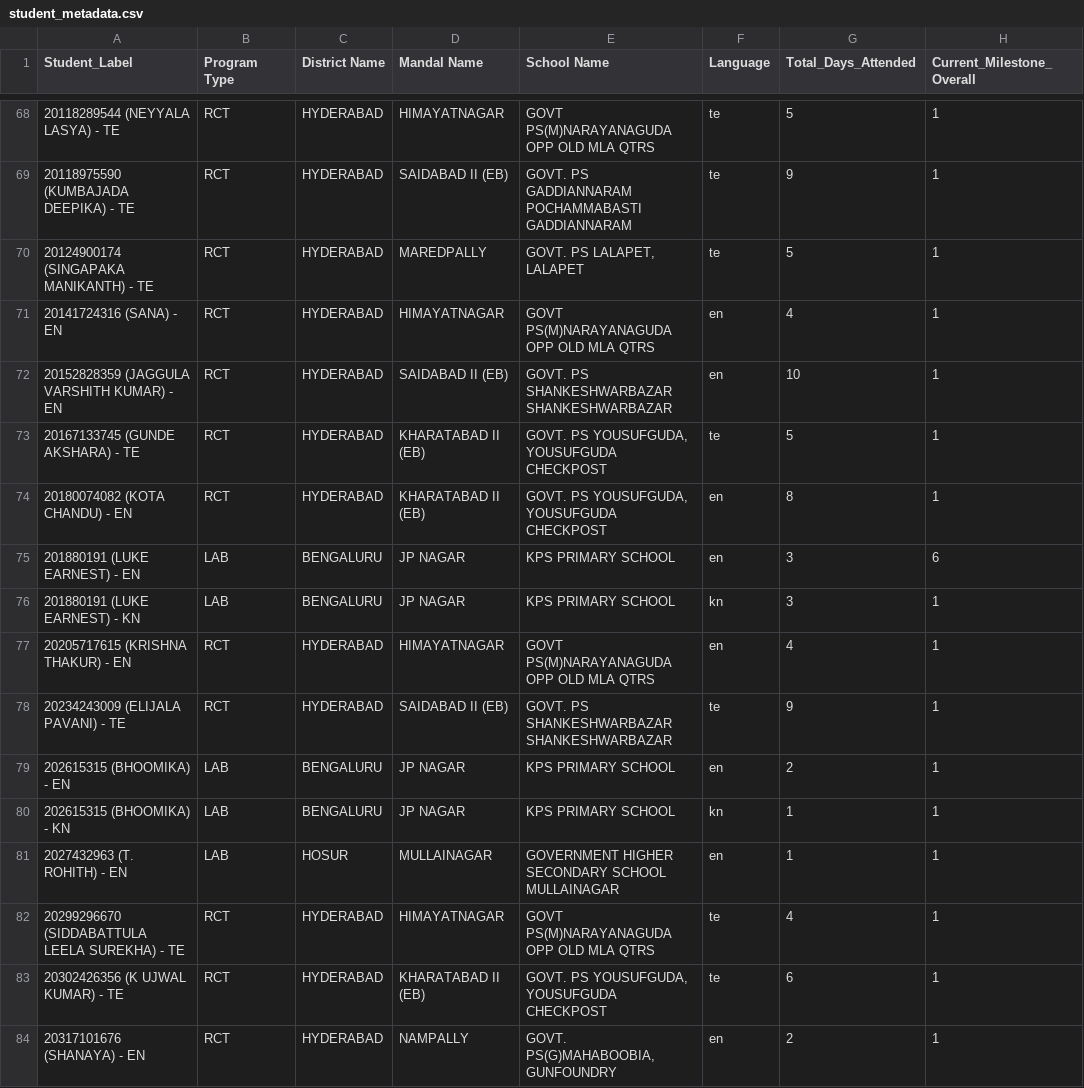
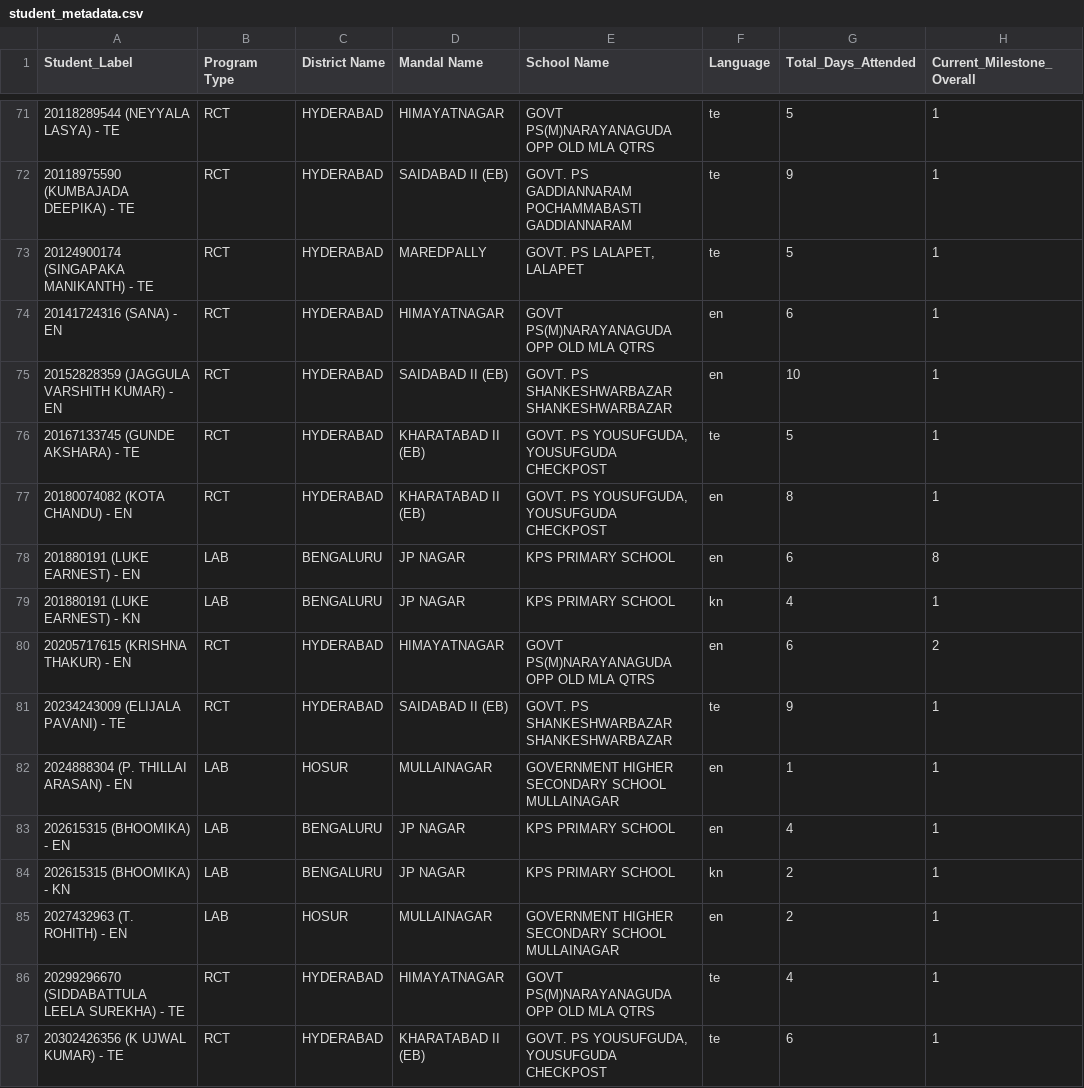
Before and after one commit to abhineetsingh10/internal-dashboard, a CSV file: student_metadata.csv, drawn as a sheet; only a part is shown, gaps mark what is left out; the shorter side is filled out with more unchanged rows; the diff covers the shown part only.

```diff
--- a/student_metadata.csv
+++ b/student_metadata.csv
@@ -70,3 +73,3 @@ Student_Label,Program Type,District Name,Mandal Name,School Name,Language,Total_
 20124900174 (SINGAPAKA MANIKANTH) - TE,RCT,HYDERABAD,MAREDPALLY,"GOVT. PS LALAPET, LALAPET",te,5,1
-20141724316 (SANA) - EN,RCT,HYDERABAD,HIMAYATNAGAR,GOVT  PS(M)NARAYANAGUDA  OPP OLD MLA QTRS,en,4,1
+20141724316 (SANA) - EN,RCT,HYDERABAD,HIMAYATNAGAR,GOVT  PS(M)NARAYANAGUDA  OPP OLD MLA QTRS,en,6,1
 20152828359 (JAGGULA VARSHITH KUMAR) - EN,RCT,HYDERABAD,SAIDABAD II (EB),GOVT. PS SHANKESHWARBAZAR SHANKESHWARBAZAR,en,10,1
@@ -74,9 +77,10 @@ Student_Label,Program Type,District Name,Mandal Name,School Name,Language,Total_
 20180074082 (KOTA CHANDU) - EN,RCT,HYDERABAD,KHARATABAD II (EB),"GOVT. PS YOUSUFGUDA, YOUSUFGUDA CHECKPOST",en,8,1
-201880191 (LUKE EARNEST) - EN,LAB,BENGALURU,JP NAGAR,KPS PRIMARY SCHOOL,en,3,6
-201880191 (LUKE EARNEST) - KN,LAB,BENGALURU,JP NAGAR,KPS PRIMARY SCHOOL,kn,3,1
-20205717615 (KRISHNA THAKUR) - EN,RCT,HYDERABAD,HIMAYATNAGAR,GOVT  PS(M)NARAYANAGUDA  OPP OLD MLA QTRS,en,4,1
+201880191 (LUKE EARNEST) - EN,LAB,BENGALURU,JP NAGAR,KPS PRIMARY SCHOOL,en,6,8
+201880191 (LUKE EARNEST) - KN,LAB,BENGALURU,JP NAGAR,KPS PRIMARY SCHOOL,kn,4,1
+20205717615 (KRISHNA THAKUR) - EN,RCT,HYDERABAD,HIMAYATNAGAR,GOVT  PS(M)NARAYANAGUDA  OPP OLD MLA QTRS,en,6,2
 20234243009 (ELIJALA PAVANI) - TE,RCT,HYDERABAD,SAIDABAD II (EB),GOVT. PS SHANKESHWARBAZAR SHANKESHWARBAZAR,te,9,1
-202615315 (BHOOMIKA) - EN,LAB,BENGALURU,JP NAGAR,KPS PRIMARY SCHOOL,en,2,1
-202615315 (BHOOMIKA) - KN,LAB,BENGALURU,JP NAGAR,KPS PRIMARY SCHOOL,kn,1,1
-2027432963 (T. ROHITH) - EN,LAB,HOSUR,MULLAINAGAR,GOVERNMENT HIGHER SECONDARY SCHOOL MULLAINAGAR,en,1,1
+2024888304 (P. THILLAI ARASAN) - EN,LAB,HOSUR,MULLAINAGAR,GOVERNMENT HIGHER SECONDARY SCHOOL MULLAINAGAR,en,1,1
+202615315 (BHOOMIKA) - EN,LAB,BENGALURU,JP NAGAR,KPS PRIMARY SCHOOL,en,4,1
+202615315 (BHOOMIKA) - KN,LAB,BENGALURU,JP NAGAR,KPS PRIMARY SCHOOL,kn,2,1
+2027432963 (T. ROHITH) - EN,LAB,HOSUR,MULLAINAGAR,GOVERNMENT HIGHER SECONDARY SCHOOL MULLAINAGAR,en,2,1
 20299296670 (SIDDABATTULA LEELA SUREKHA) - TE,RCT,HYDERABAD,HIMAYATNAGAR,GOVT  PS(M)NARAYANAGUDA  OPP OLD MLA QTRS,te,4,1
```
Also changed, not shown: 3 added rows and 59 edited cells elsewhere in this file, 2 other files.
